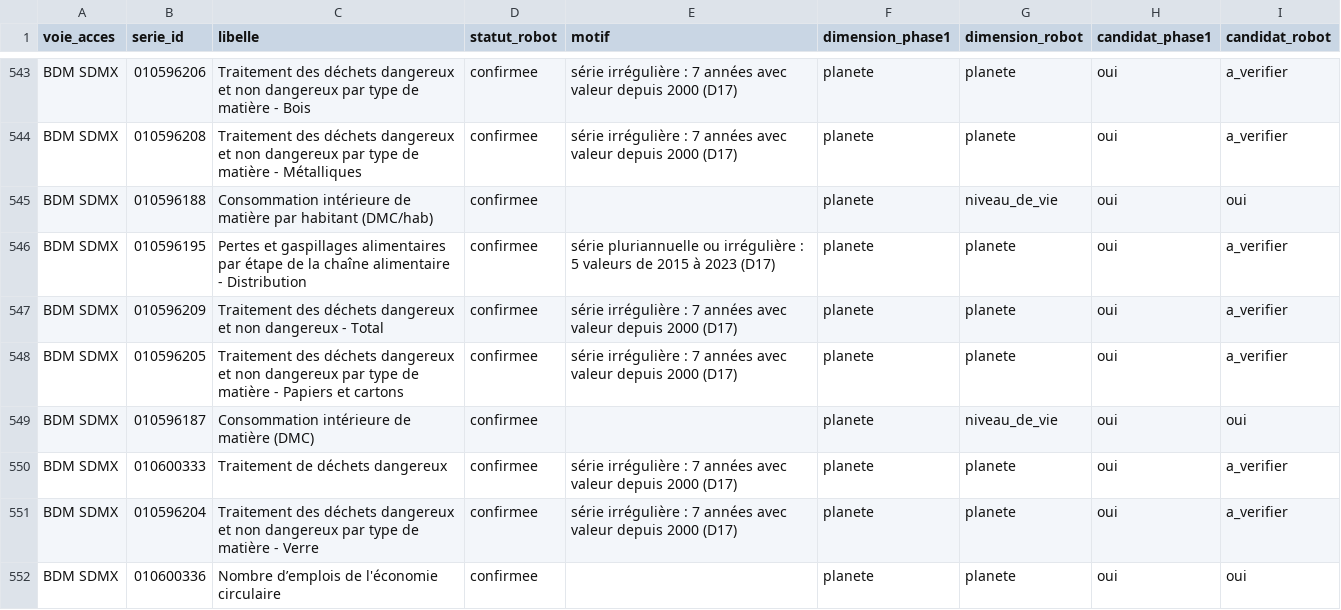
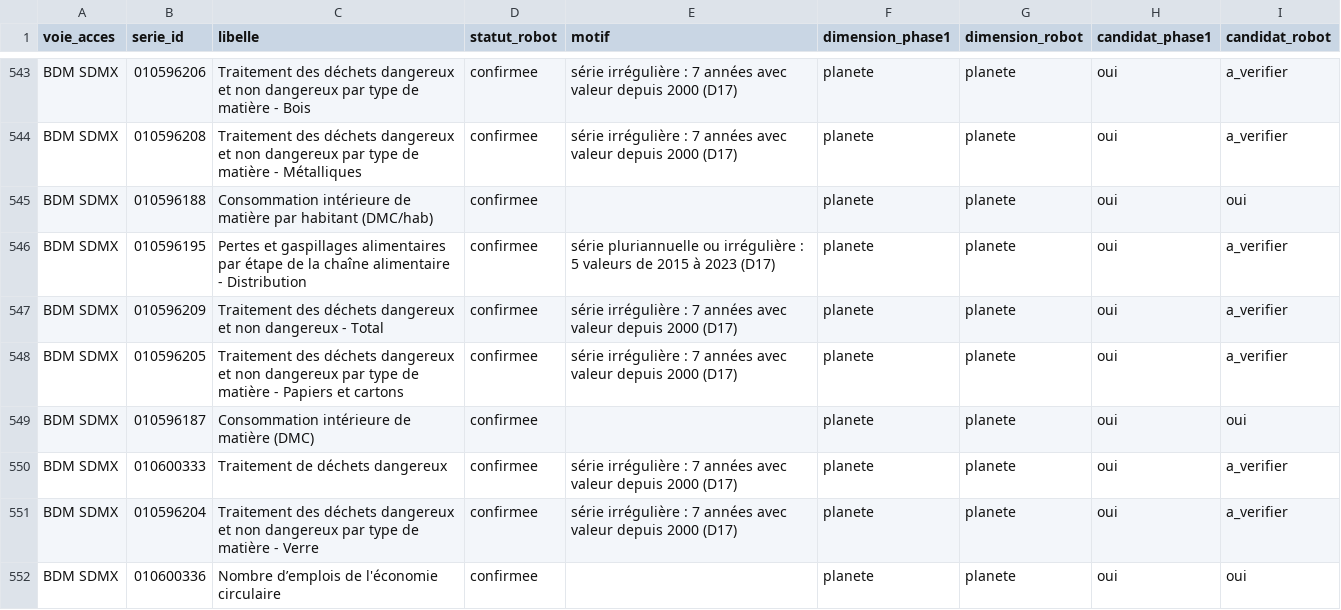
Before and after one commit to leomalherbe/prosperite, a CSV file: catalogues/insee_comparaison_phase1.csv, drawn as a sheet; only a part is shown, gaps mark what is left out; the diff covers the shown part only.

Commit message:
Collecte automatique du 2026-10-14 (cible : collecte_insee.py) [skip ci]

```diff
--- a/catalogues/insee_comparaison_phase1.csv
+++ b/catalogues/insee_comparaison_phase1.csv
@@ -544,3 +544,3 @@ BDM SDMX,010596206,Traitement des déchets dangereux et non dangereux par type d
 BDM SDMX,010596208,Traitement des déchets dangereux et non dangereux par type de matière - Métalliques,confirmee,série irrégulière : 7 années avec valeur depuis 2000 (D17),planete,planete,oui,a_verifier
-BDM SDMX,010596188,Consommation intérieure de matière par habitant (DMC/hab),confirmee,,planete,niveau_de_vie,oui,oui
+BDM SDMX,010596188,Consommation intérieure de matière par habitant (DMC/hab),confirmee,,planete,planete,oui,oui
 BDM SDMX,010596195,Pertes et gaspillages alimentaires par étape de la chaîne alimentaire - Distribution,confirmee,série pluriannuelle ou irrégulière : 5 valeurs de 2015 à 2023 (D17),planete,planete,oui,a_verifier
@@ -548,3 +548,3 @@ BDM SDMX,010596209,Traitement des déchets dangereux et non dangereux - Total,co
 BDM SDMX,010596205,Traitement des déchets dangereux et non dangereux par type de matière - Papiers et cartons,confirmee,série irrégulière : 7 années avec valeur depuis 2000 (D17),planete,planete,oui,a_verifier
-BDM SDMX,010596187,Consommation intérieure de matière (DMC),confirmee,,planete,niveau_de_vie,oui,oui
+BDM SDMX,010596187,Consommation intérieure de matière (DMC),confirmee,,planete,planete,oui,oui
 BDM SDMX,010600333,Traitement de déchets dangereux,confirmee,série irrégulière : 7 années avec valeur depuis 2000 (D17),planete,planete,oui,a_verifier
```
Also changed, not shown: 7 edited cells elsewhere in this file, catalogues/insee_bdm_catalogue.csv, 5 other files.
